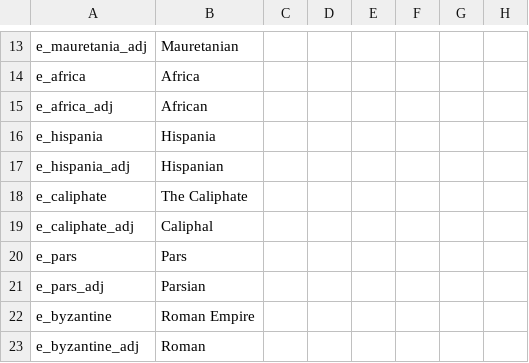
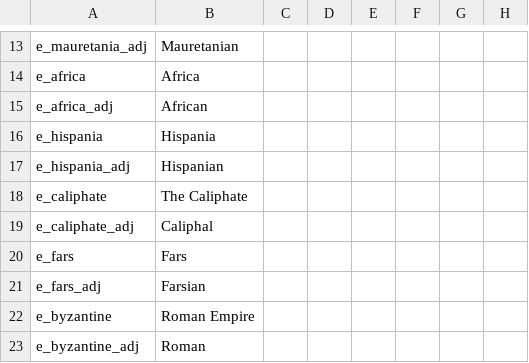
Before and after one commit to darkgamma/erebos-mod, a CSV file: localisation/titles.csv, drawn as a sheet; only a part is shown, gaps mark what is left out; the diff names each change by its address in the sheet, - before the commit and + after, or states it on an @@ line.

```diff
--- a/localisation/titles.csv
+++ b/localisation/titles.csv
-A20: e_pars
+A20: e_fars
-B20: Pars
+B20: Fars
-A21: e_pars_adj
+A21: e_fars_adj
-B21: Parsian
+B21: Farsian
```
Also changed, not shown: 16 other files.
